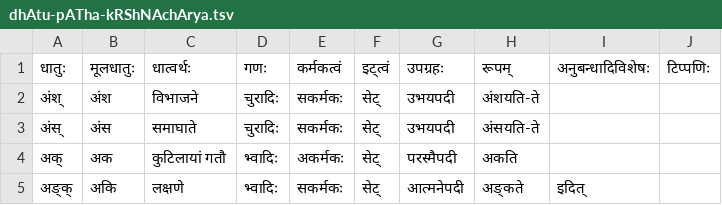
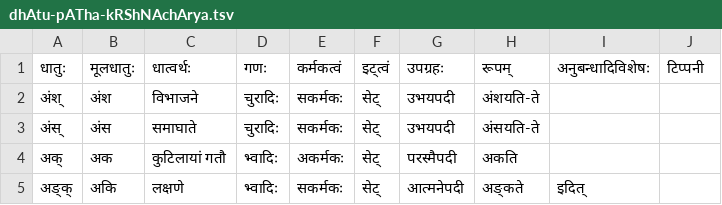
Before and after one commit to indic-dict/stardict-sanskrit-vyAkaraNa, a TSV file: dhAtu-pATha-kRShNAchArya/mUlam/dhAtu-pATha-kRShNAchArya.tsv, drawn as a sheet; only a part is shown.

```diff
--- a/dhAtu-pATha-kRShNAchArya/mUlam/dhAtu-pATha-kRShNAchArya.tsv
+++ b/dhAtu-pATha-kRShNAchArya/mUlam/dhAtu-pATha-kRShNAchArya.tsv
@@ -1,2 +1,2 @@
-धातुः	मूलधातुः	धात्वर्थः	गणः	कर्मकत्वं	इट्त्वं	उपग्रहः	रूपम्	अनुबन्धादिविशेषः	टिप्पणिः
+धातुः	मूलधातुः	धात्वर्थः	गणः	कर्मकत्वं	इट्त्वं	उपग्रहः	रूपम्	अनुबन्धादिविशेषः	टिप्पनी
 अंश्	अंश	विभाजने	चुरादिः	सकर्मकः	सेट्	उभयपदी	अंशयति-ते		
```
Also changed, not shown: puShpA-ArdhadhAtuka/mUlam/ArdhadhAtuka-kRdanta-koshaH.tsv, 2 other files.
